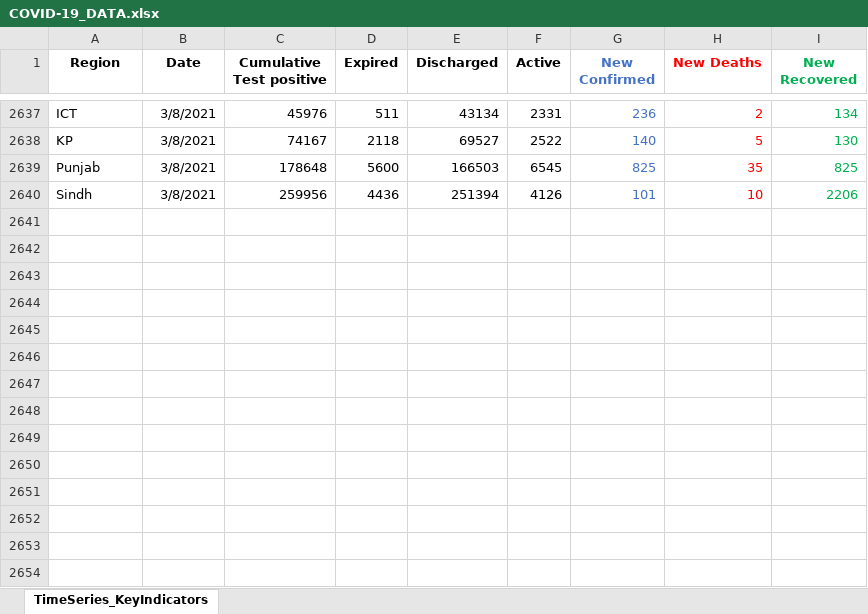
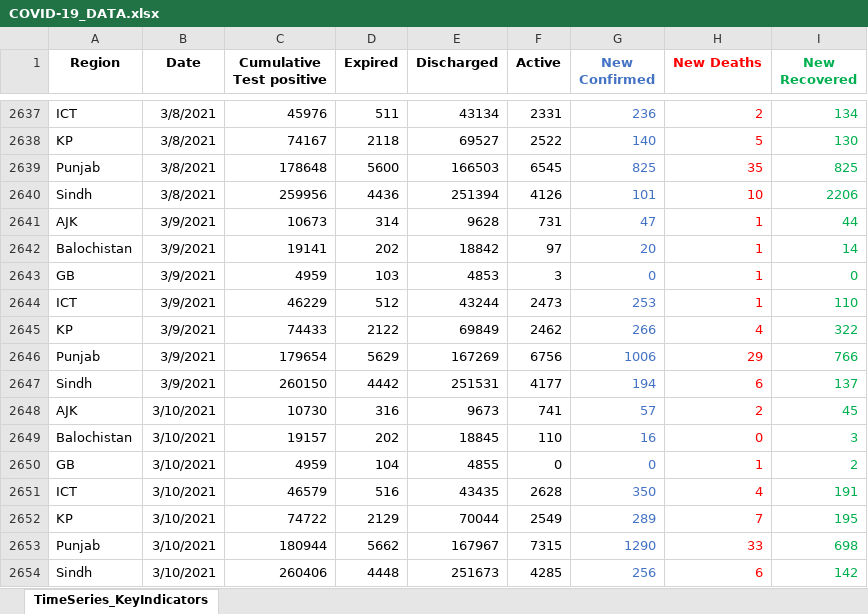
Before and after one commit to abdulbarimalik/COVID-19-Pakistan, an Excel workbook: COVID-19_DATA.xlsx, sheet TimeSeries_KeyIndicators, drawn as a sheet; only a part is shown, gaps mark what is left out; values as stored, in another font and other column widths than the file's, no borders; the diff names each change by its address in the sheet, - before the commit and + after, or states it on an @@ line.

Commit message:
covid-19 update march 11

```diff
--- a/COVID-19_DATA.xlsx (sheet TimeSeries_KeyIndicators)
+++ b/COVID-19_DATA.xlsx (sheet TimeSeries_KeyIndicators)
+row 2641: AJK | 3/9/2021 | 10673 | 314 | 9628 | 731 | 47 | 1 | 44
+row 2642: Balochistan | 3/9/2021 | 19141 | 202 | 18842 | 97 | 20 | 1 | 14
+row 2643: GB | 3/9/2021 | 4959 | 103 | 4853 | 3 | 0 | 1 | 0
+row 2644: ICT | 3/9/2021 | 46229 | 512 | 43244 | 2473 | 253 | 1 | 110
+row 2645: KP | 3/9/2021 | 74433 | 2122 | 69849 | 2462 | 266 | 4 | 322
+row 2646: Punjab | 3/9/2021 | 179654 | 5629 | 167269 | 6756 | 1006 | 29 | 766
+row 2647: Sindh | 3/9/2021 | 260150 | 4442 | 251531 | 4177 | 194 | 6 | 137
+row 2648: AJK | 3/10/2021 | 10730 | 316 | 9673 | 741 | 57 | 2 | 45
+row 2649: Balochistan | 3/10/2021 | 19157 | 202 | 18845 | 110 | 16 | 0 | 3
+row 2650: GB | 3/10/2021 | 4959 | 104 | 4855 | 0 | 0 | 1 | 2
+row 2651: ICT | 3/10/2021 | 46579 | 516 | 43435 | 2628 | 350 | 4 | 191
+row 2652: KP | 3/10/2021 | 74722 | 2129 | 70044 | 2549 | 289 | 7 | 195
+row 2653: Punjab | 3/10/2021 | 180944 | 5662 | 167967 | 7315 | 1290 | 33 | 698
+row 2654: Sindh | 3/10/2021 | 260406 | 4448 | 251673 | 4285 | 256 | 6 | 142
```
Also changed, not shown: covid.xlsx, 2 other files.
